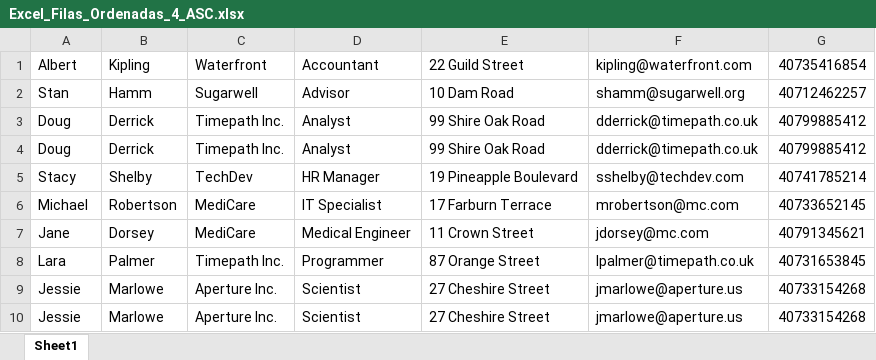
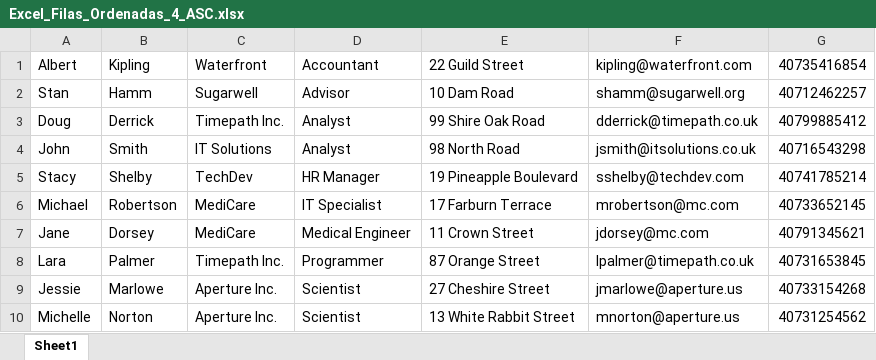
Before and after one commit to egruizv/AutoHotKeyEGR, an Excel workbook: Datos_Prueba/Resultados/Test_FMT4/Excel_Filas_Ordenadas_4_ASC.xlsx, sheet Sheet1, drawn as a sheet; values as stored, in another font and other column widths than the file's, no borders; removed rows and columns are numbered as before the commit, all else as after; the diff names each change by its address in the sheet, - before the commit and + after, or states it on an @@ line.

```diff
--- a/Datos_Prueba/Resultados/Test_FMT4/Excel_Filas_Ordenadas_4_ASC.xlsx (sheet Sheet1)
+++ b/Datos_Prueba/Resultados/Test_FMT4/Excel_Filas_Ordenadas_4_ASC.xlsx (sheet Sheet1)
-row 4: Doug | Derrick | Timepath Inc. | Analyst | 99 Shire Oak Road | dderrick@timepath.co.uk | 40799885412
+row 4: John | Smith | IT Solutions | Analyst | 98 North Road | jsmith@itsolutions.co.uk | 40716543298
-row 10: Jessie | Marlowe | Aperture Inc. | Scientist | 27 Cheshire Street | jmarlowe@aperture.us | 40733154268
+row 10: Michelle | Norton | Aperture Inc. | Scientist | 13 White Rabbit Street | mnorton@aperture.us | 40731254562
```
Also changed, not shown: Datos_Prueba/Resultados/Test_FMT4/Excel_Filas_Ordenadas_1_DESC.xlsx, Datos_Prueba/Resultados/Test_FMT4/Excel_Filas_Ordenadas_2_DESC.xlsx, 16 other files.
